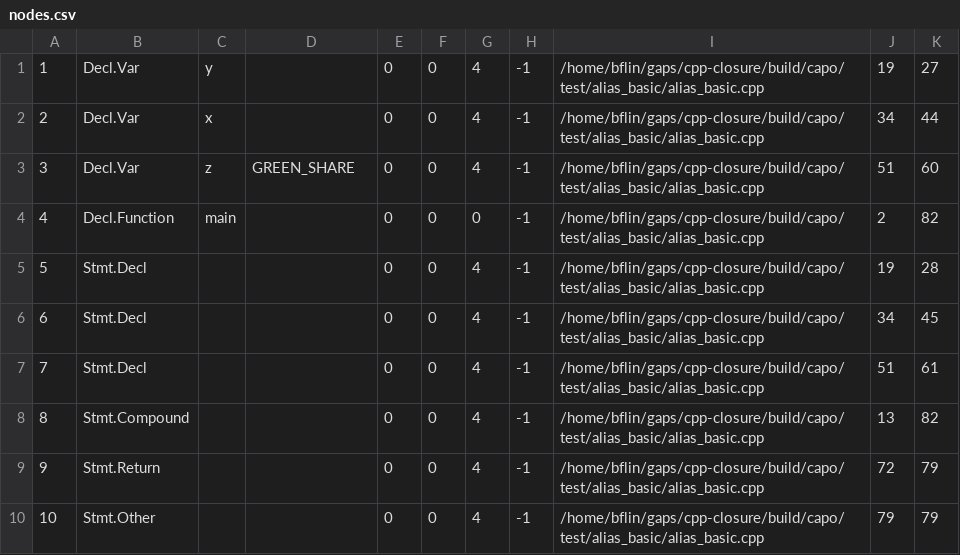
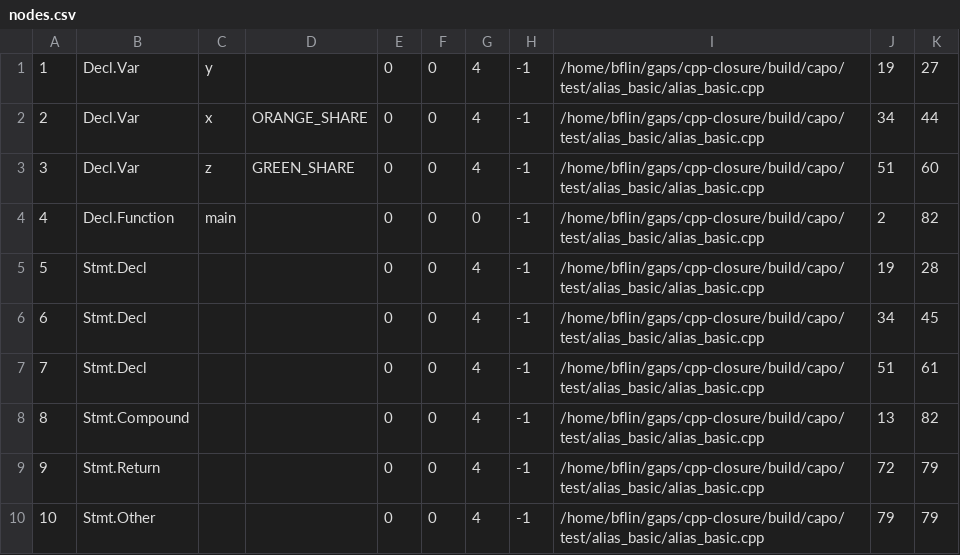
Before and after one commit to gaps-closure/cpp-closure, a CSV file: build/capo/solver/fake-test/nodes.csv, drawn as a sheet.

Commit message:
update fake example

```diff
--- a/build/capo/solver/fake-test/nodes.csv
+++ b/build/capo/solver/fake-test/nodes.csv
@@ -1,3 +1,3 @@
 1,Decl.Var,y,,0,0,4,-1,/home/bflin/gaps/cpp-closure/build/capo/test/alias_basic/alias_basic.cpp,19,27
-2,Decl.Var,x,,0,0,4,-1,/home/bflin/gaps/cpp-closure/build/capo/test/alias_basic/alias_basic.cpp,34,44
+2,Decl.Var,x,ORANGE_SHARE,0,0,4,-1,/home/bflin/gaps/cpp-closure/build/capo/test/alias_basic/alias_basic.cpp,34,44
 3,Decl.Var,z,GREEN_SHARE,0,0,4,-1,/home/bflin/gaps/cpp-closure/build/capo/test/alias_basic/alias_basic.cpp,51,60
```
Also changed, not shown: 3 other files.
